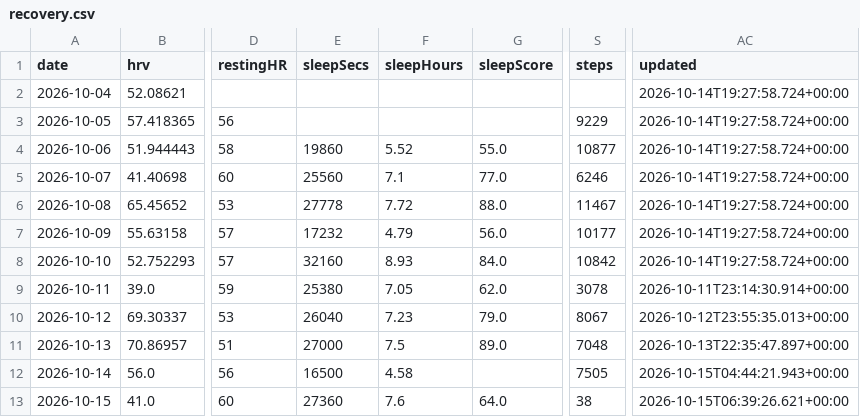
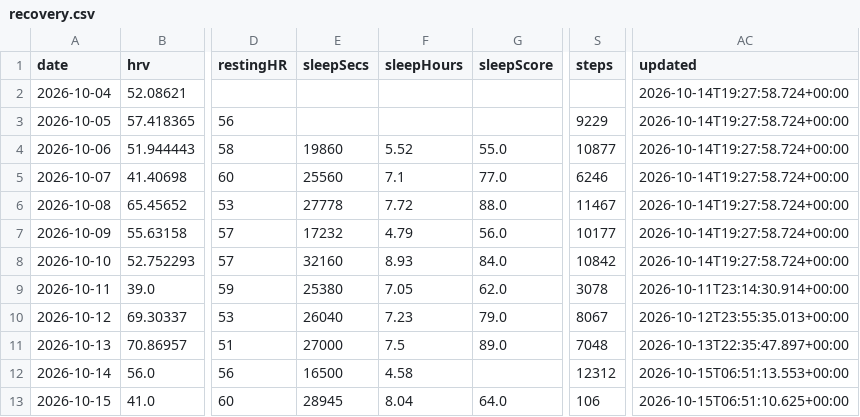
Before and after one commit to CarpetoX/garmin-recovery, a CSV file: recovery.csv, drawn as a sheet; only a part is shown, gaps mark what is left out; the diff names each change by its address in the sheet, - before the commit and + after, or states it on an @@ line.

```diff
--- a/recovery.csv
+++ b/recovery.csv
-S12 (steps): 7505
+S12 (steps): 12312
-AC12 (updated): 2026-10-15T04:44:21.943+00:00
+AC12 (updated): 2026-10-15T06:51:13.553+00:00
-E13 (sleepSecs): 27360
+E13 (sleepSecs): 28945
-F13 (sleepHours): 7.6
+F13 (sleepHours): 8.04
-S13 (steps): 38
+S13 (steps): 106
-AC13 (updated): 2026-10-15T06:39:26.621+00:00
+AC13 (updated): 2026-10-15T06:51:10.625+00:00
```
Also changed, not shown: 3 other files.
